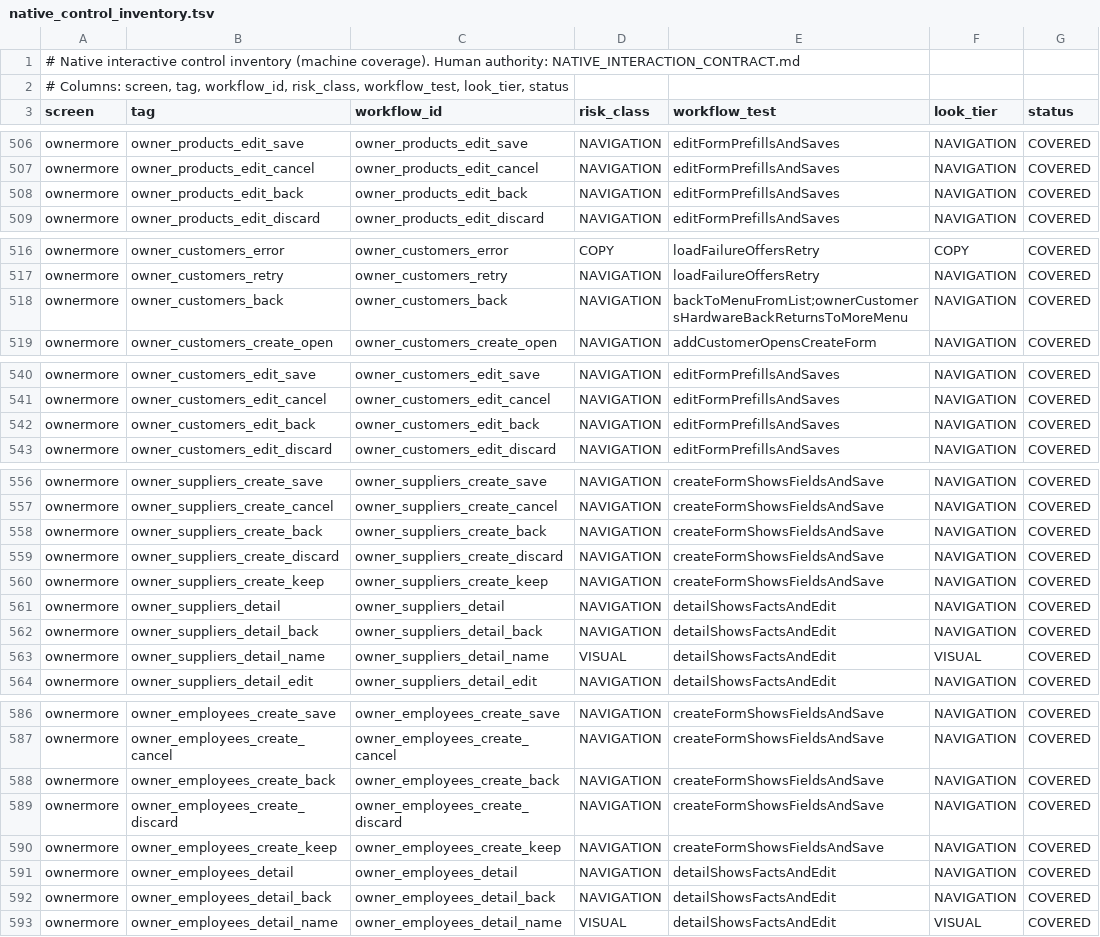
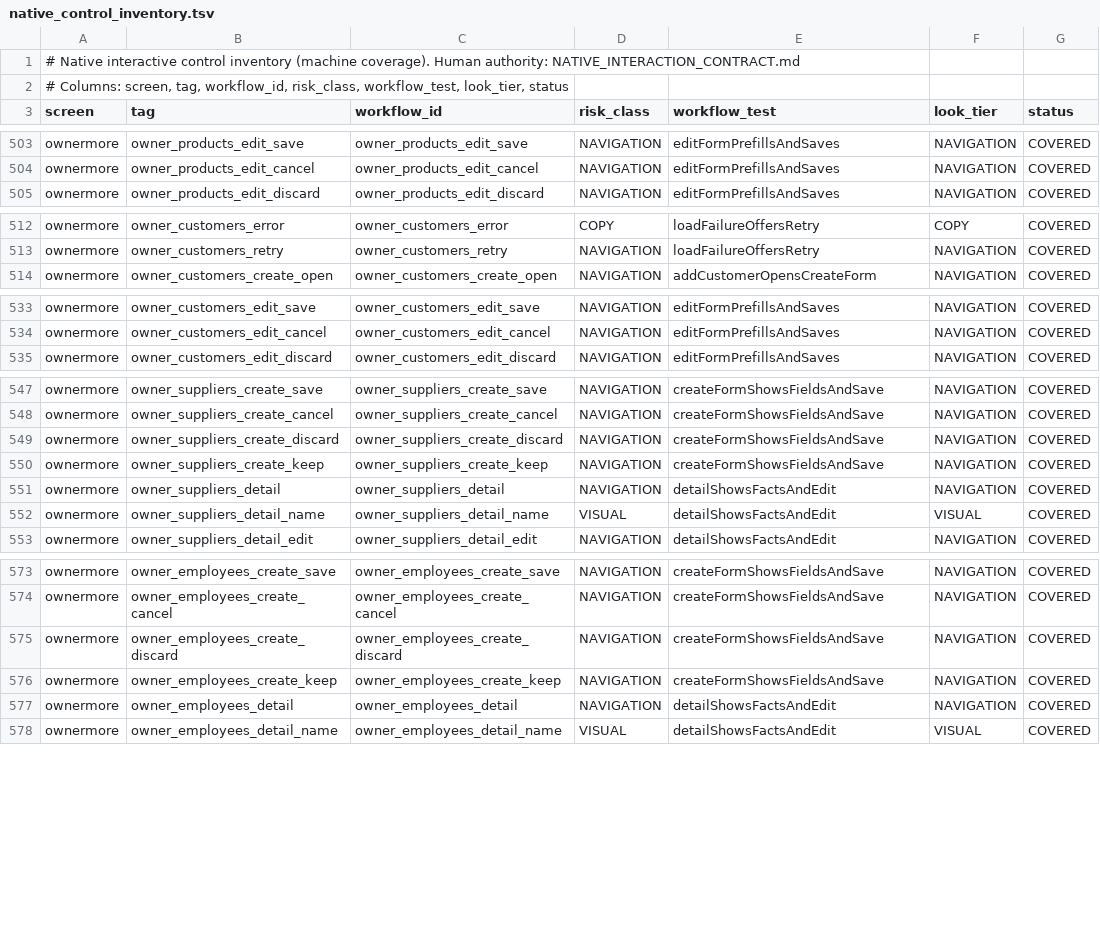
Before and after one commit to teymurl3ng/sm_counter_app, a TSV file: phase18/qa/native_control_inventory.tsv, drawn as a sheet; only a part is shown, gaps mark what is left out; the diff covers the shown part only; the diff names each change by its address in the sheet, - before the commit and + after, or states it on an @@ line.

Commit message:
Products/Customers/Suppliers/Employees drop every back button - gesture and tab double-tap are the escapes

```diff
--- a/phase18/qa/native_control_inventory.tsv
+++ b/phase18/qa/native_control_inventory.tsv
-row 508: ownermore | owner_products_edit_back | owner_products_edit_back | NAVIGATION | editFormPrefillsAndSaves | NAVIGATION | COVERED
-row 518: ownermore | owner_customers_back | owner_customers_back | NAVIGATION | backToMenuFromList;ownerCustomersHardwareBackReturnsToMoreMenu | NAVIGATION | COVERED
-row 542: ownermore | owner_customers_edit_back | owner_customers_edit_back | NAVIGATION | editFormPrefillsAndSaves | NAVIGATION | COVERED
-row 558: ownermore | owner_suppliers_create_back | owner_suppliers_create_back | NAVIGATION | createFormShowsFieldsAndSave | NAVIGATION | COVERED
-row 562: ownermore | owner_suppliers_detail_back | owner_suppliers_detail_back | NAVIGATION | detailShowsFactsAndEdit | NAVIGATION | COVERED
-row 588: ownermore | owner_employees_create_back | owner_employees_create_back | NAVIGATION | createFormShowsFieldsAndSave | NAVIGATION | COVERED
-row 592: ownermore | owner_employees_detail_back | owner_employees_detail_back | NAVIGATION | detailShowsFactsAndEdit | NAVIGATION | COVERED
```
Also changed, not shown: 9 removed rows and 6 edited cells elsewhere in this file, 9 other files.
